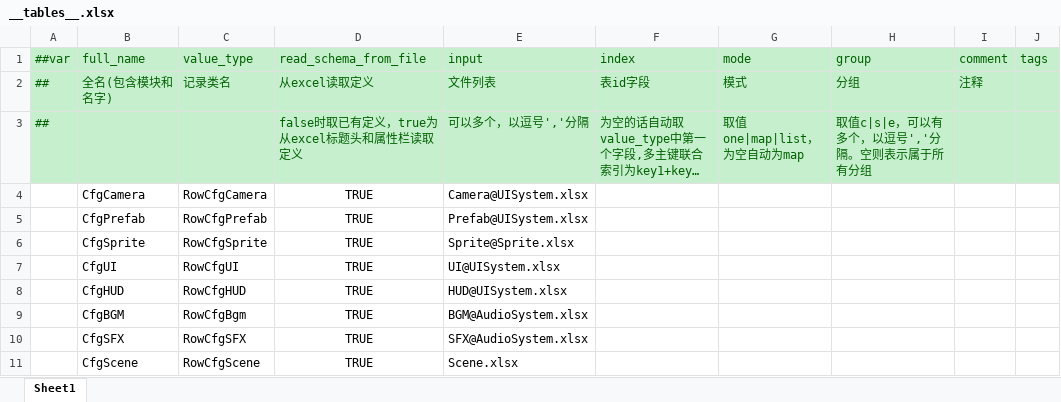
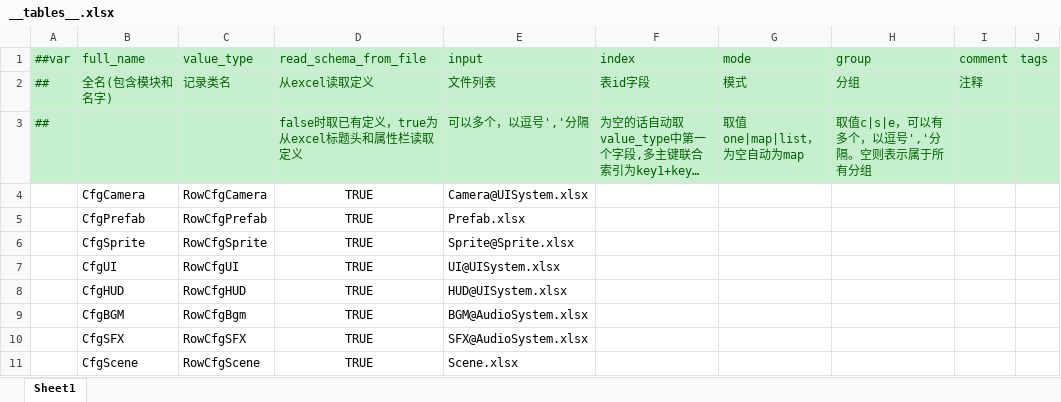
Before and after one commit to yufulao/YuFramework, an Excel workbook: Luban/Datas/__tables__.xlsx, sheet Sheet1, drawn as a sheet; only a part is shown; long unchanged cells end in …; values as stored, in another font and other column widths than the file's, no borders; the diff names each change by its address in the sheet, - before the commit and + after, or states it on an @@ line.

```diff
--- a/Luban/Datas/__tables__.xlsx (sheet Sheet1)
+++ b/Luban/Datas/__tables__.xlsx (sheet Sheet1)
-E5 (input): Prefab@UISystem.xlsx
+E5 (input): Prefab.xlsx
```
Also changed, not shown: Luban/Datas/UISystem.xlsx.
